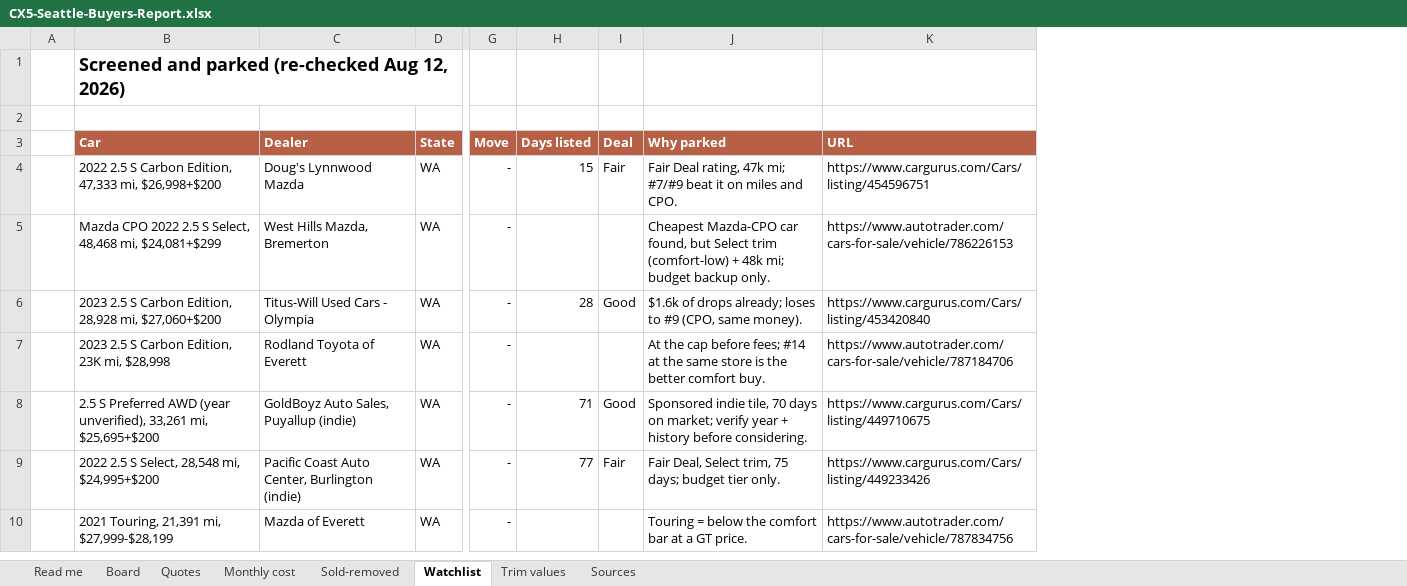
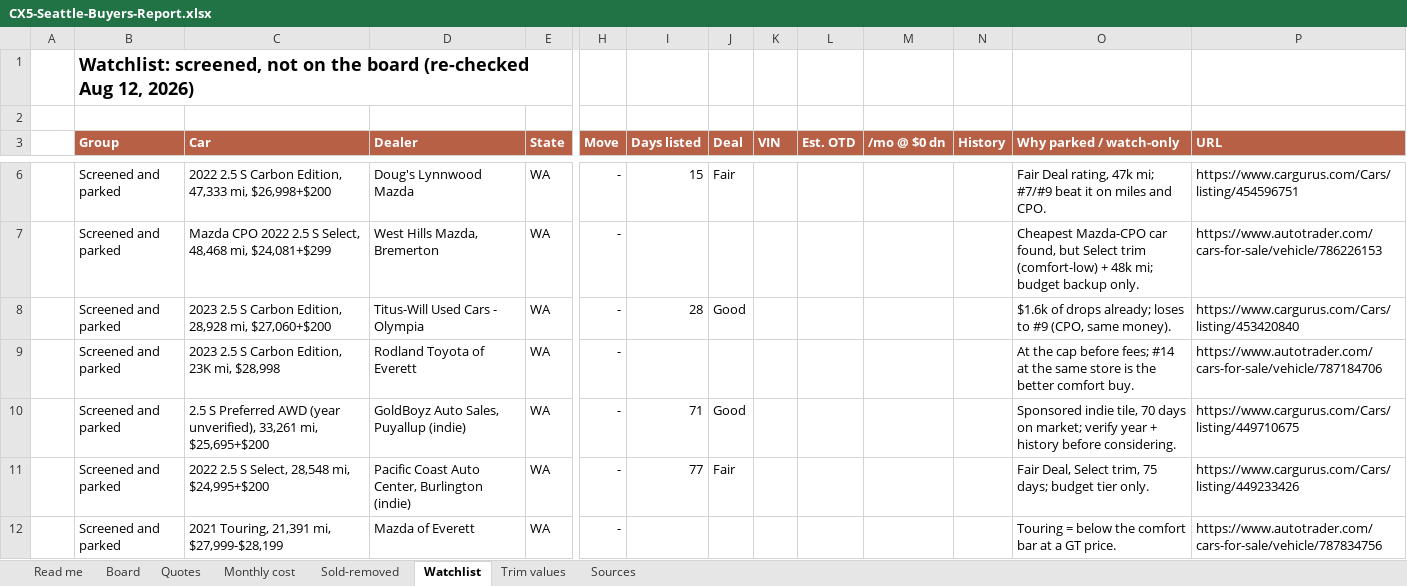
Before and after one commit to evbarleyg/macicarsearch, an Excel workbook: CX5-Seattle-Buyers-Report.xlsx, sheet Watchlist, drawn as a sheet; only a part is shown, gaps mark what is left out; values as stored, in another font and other column widths than the file's, no borders; removed rows and columns are numbered as before the commit, all else as after; rows hold the shown columns only; the diff covers the shown part only; the diff names each change by its address in the sheet, - before the commit and + after, or states it on an @@ line.

Commit message:
Add 2024 model-year watchlist (3 cars) from Aug 12 sweep; regenerate site
Before: the watchlist lived only on the Excel Watchlist sheet as a flat
list of parked MY2021-2023 cars; sweeps[0] was assumed to be the latest
board re-check; the page had no watchlist section.

After: board.json gains watchlistGroups + a "2024 watch" group (Seattle
Finest Motors Premium, VW McMinnville Carbon Edition, McCurley Pasco
Carbon Turbo, each with VIN, links, deal, history, flags, est. OTD and
monthly), a scoped 2024 sweep entry (263 VINs, 40 WA/OR dealer cars,
~11% rental share) and an Aug 12 changelog bullet. build_site.py renders
a Watchlist section on index.html (parked table + 2024 sub-heading with
a detail table), a one-line "2024s checked, watchlist only" TL;DR note,
and treats scoped sweeps as side sweeps so the board TL;DR/status header
still key off the board re-check. The xlsx Watchlist sheet and the docx
get the same groups; PDF reprinted. No 2024 car joins the numbered
board, picks, cost table, chart or trim table.

No-Verification-Needed: static content only

```diff
--- a/CX5-Seattle-Buyers-Report.xlsx (sheet Watchlist)
+++ b/CX5-Seattle-Buyers-Report.xlsx (sheet Watchlist)
+column B (Group), row 1: Watchlist: screened, not on the board (re-checked Aug 12, 2026); rows 6-12: all Screened and parked
+column K (VIN), empty
+column L (Est. OTD), empty
+column M (/mo @ $0 dn), empty
+column N (History), empty
-row 1:  | Screened and parked (re-checked Aug 12, 2026)
+row 2: (empty)
-O3: Why parked
+O3: Why parked / watch-only
```
Also changed, not shown: 8 added rows elsewhere in this sheet, sheet Read me, sheet Sources, 8 other files.
